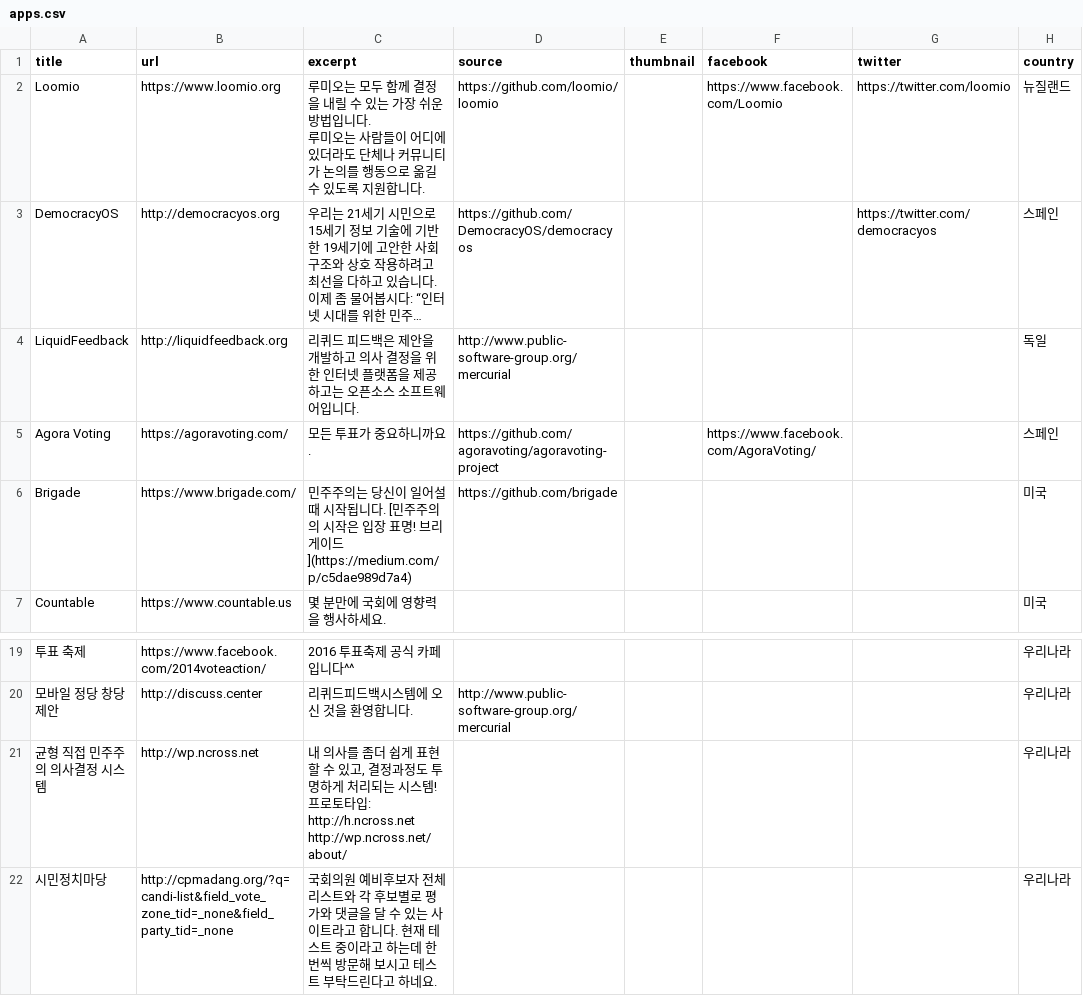
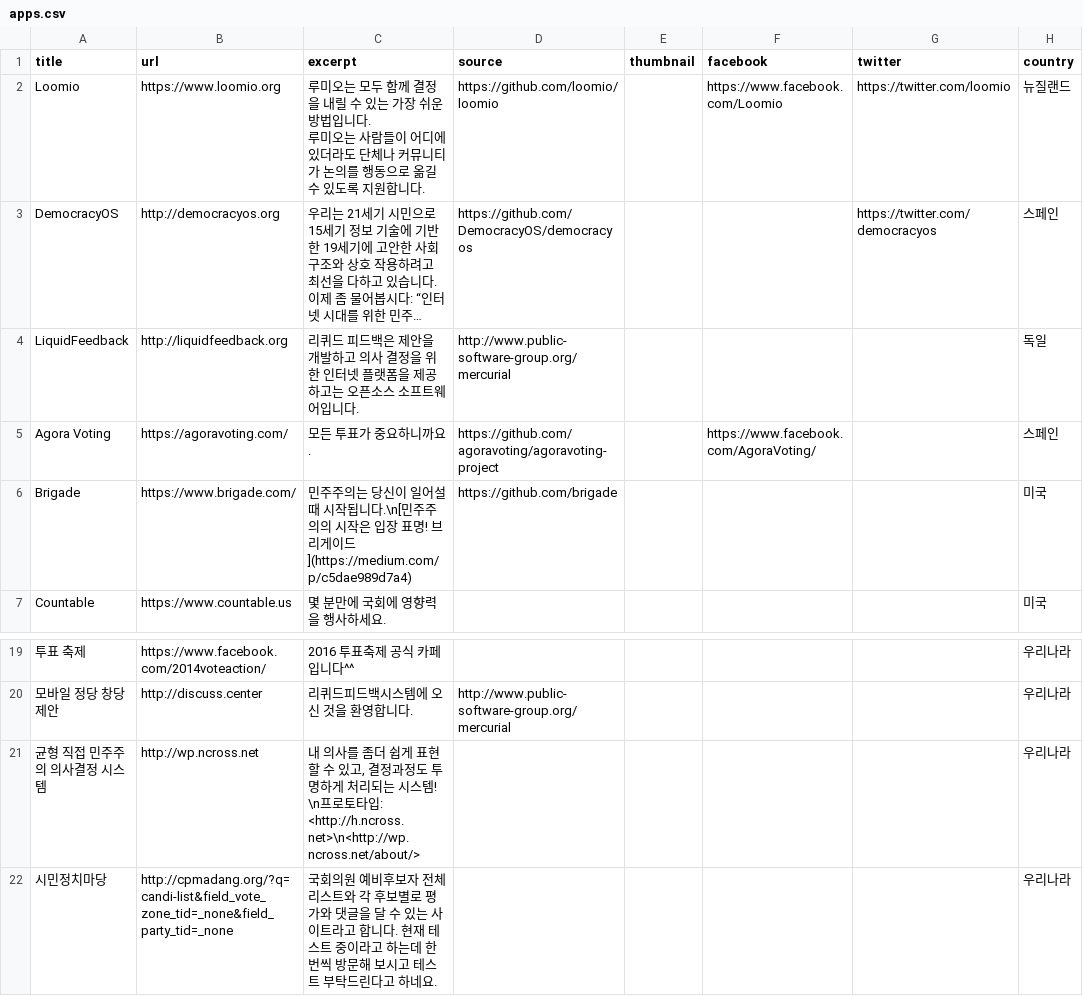
Before and after one commit to parti-coop/awesome-democracy-apps, a CSV file: _data/apps.csv, drawn as a sheet; only a part is shown, gaps mark what is left out; long unchanged cells end in …; the diff names each change by its address in the sheet, - before the commit and + after, or states it on an @@ line.

```diff
--- a/_data/apps.csv
+++ b/_data/apps.csv
-C6 (excerpt): …작됩니다. [민주주의…
+C6 (excerpt): …작됩니다.\n[민주주의…
-C21 (excerpt): …시스템! 프로토타입: http://h.ncross.net http://wp.ncross.net/about/
+C21 (excerpt): …시스템! \n프로토타입: <http://h.ncross.net>\n<http://wp.ncross.net/about/>
```
Also changed, not shown: 2 other files.
